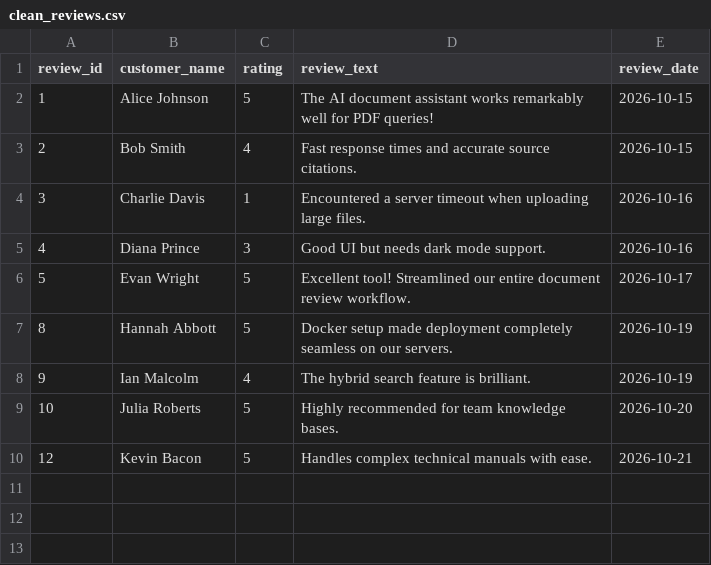
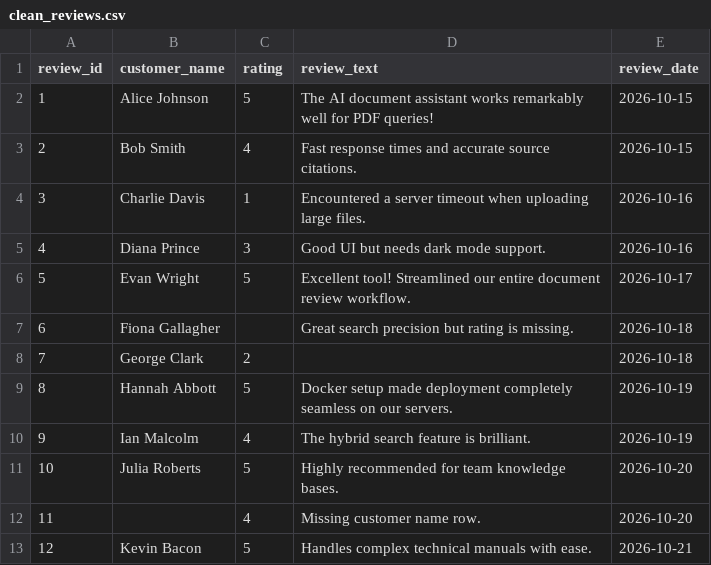
Before and after one commit to ExplorerPVR/ai-doc-assistant, a CSV file: data/clean_reviews.csv, drawn as a sheet.

Commit message:
feat(data): update clean reviews dataset after pipeline execution

```diff
--- a/data/clean_reviews.csv
+++ b/data/clean_reviews.csv
@@ -6,2 +6,4 @@ review_id,customer_name,rating,review_text,review_date
 5,Evan Wright,5,Excellent tool! Streamlined our entire document review workflow.,2026-10-17
+6,Fiona Gallagher,,Great search precision but rating is missing.,2026-10-18
+7,George Clark,2,,2026-10-18
 8,Hannah Abbott,5,Docker setup made deployment completely seamless on our servers.,2026-10-19
@@ -9,2 +11,3 @@ review_id,customer_name,rating,review_text,review_date
 10,Julia Roberts,5,Highly recommended for team knowledge bases.,2026-10-20
+11,,4,Missing customer name row.,2026-10-20
 12,Kevin Bacon,5,Handles complex technical manuals with ease.,2026-10-21
```
